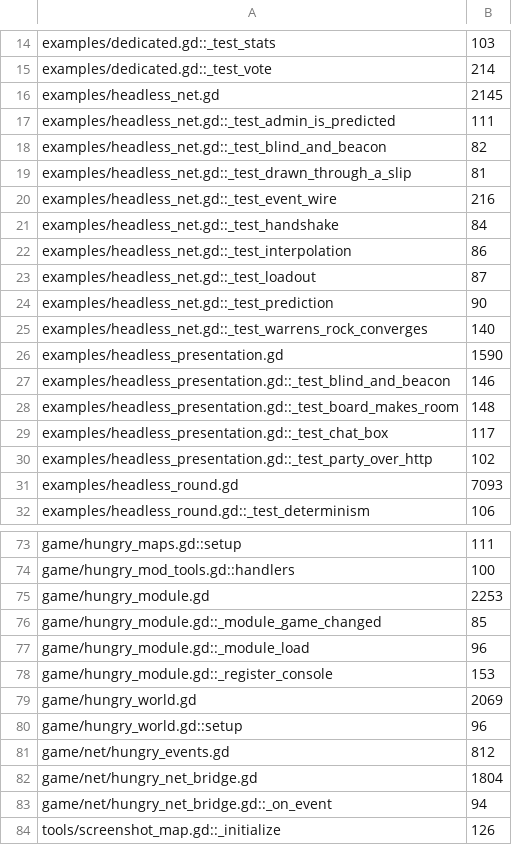
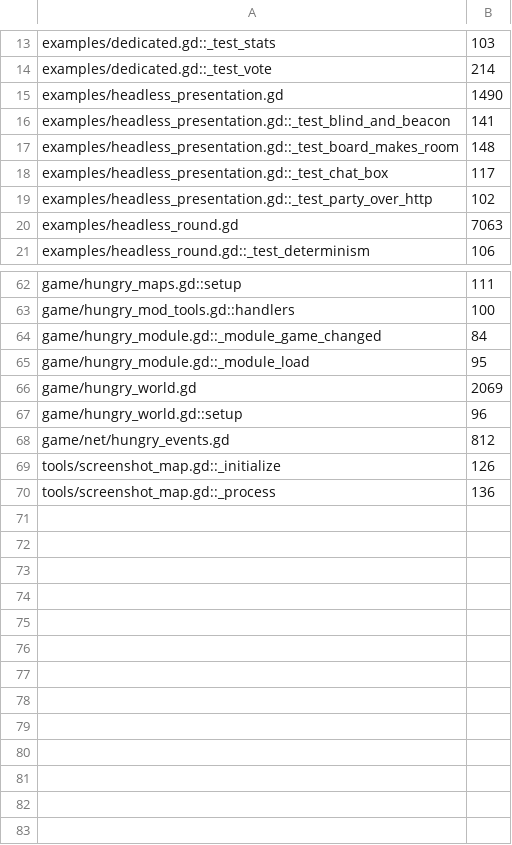
Before and after one commit to zees-games/game-hungario, a TSV file: ci/efficiency/size.tsv, drawn as a sheet; only a part is shown, gaps mark what is left out; the shorter side is filled out with more unchanged rows; the diff covers the shown part only.

```diff
--- a/ci/efficiency/size.tsv
+++ b/ci/efficiency/size.tsv
@@ -15,14 +14,4 @@ examples/dedicated.gd::_test_stats	103
 examples/dedicated.gd::_test_vote	214
-examples/headless_net.gd	2145
-examples/headless_net.gd::_test_admin_is_predicted	111
-examples/headless_net.gd::_test_blind_and_beacon	82
-examples/headless_net.gd::_test_drawn_through_a_slip	81
-examples/headless_net.gd::_test_event_wire	216
-examples/headless_net.gd::_test_handshake	84
-examples/headless_net.gd::_test_interpolation	86
-examples/headless_net.gd::_test_loadout	87
-examples/headless_net.gd::_test_prediction	90
-examples/headless_net.gd::_test_warrens_rock_converges	140
-examples/headless_presentation.gd	1590
-examples/headless_presentation.gd::_test_blind_and_beacon	146
+examples/headless_presentation.gd	1490
+examples/headless_presentation.gd::_test_blind_and_beacon	141
 examples/headless_presentation.gd::_test_board_makes_room	148
@@ -30,3 +19,3 @@ examples/headless_presentation.gd::_test_chat_box	117
 examples/headless_presentation.gd::_test_party_over_http	102
-examples/headless_round.gd	7093
+examples/headless_round.gd	7063
 examples/headless_round.gd::_test_determinism	106
@@ -74,6 +63,4 @@ game/hungry_maps.gd::setup	111
 game/hungry_mod_tools.gd::handlers	100
-game/hungry_module.gd	2253
-game/hungry_module.gd::_module_game_changed	85
-game/hungry_module.gd::_module_load	96
-game/hungry_module.gd::_register_console	153
+game/hungry_module.gd::_module_game_changed	84
+game/hungry_module.gd::_module_load	95
 game/hungry_world.gd	2069
@@ -81,4 +68,2 @@ game/hungry_world.gd::setup	96
 game/net/hungry_events.gd	812
-game/net/hungry_net_bridge.gd	1804
-game/net/hungry_net_bridge.gd::_on_event	94
 tools/screenshot_map.gd::_initialize	126
```
Also changed, not shown: 1 removed row and 3 edited cells elsewhere in this file.
